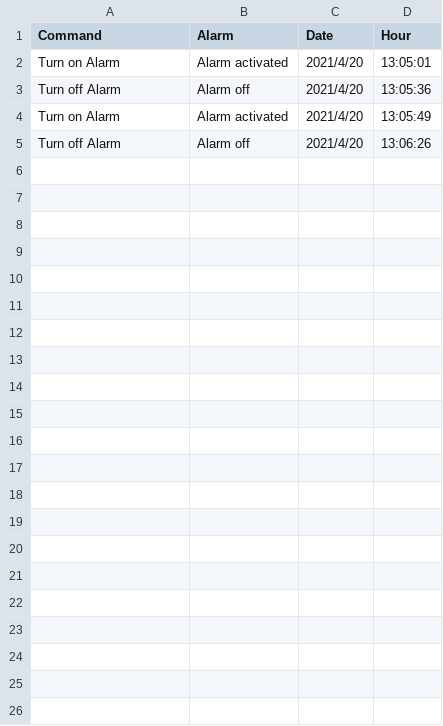
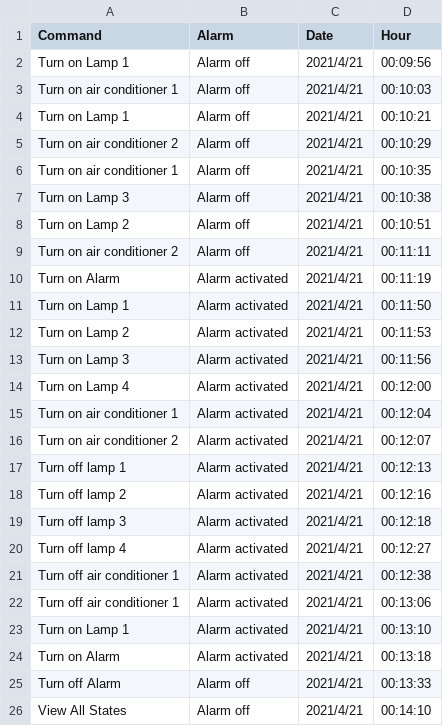
Before and after one commit to MatheusEstanislau/FSE, a CSV file: projeto2/central/logs/project2.csv, drawn as a sheet.

Commit message:
feat: add alarm monitoring thread

```diff
--- a/projeto2/central/logs/project2.csv
+++ b/projeto2/central/logs/project2.csv
@@ -1,5 +1,26 @@
 Command, Alarm, Date, Hour
-Turn on Alarm, Alarm activated, 2021/4/20, 13:05:01
-Turn off Alarm, Alarm off, 2021/4/20, 13:05:36
-Turn on Alarm, Alarm activated, 2021/4/20, 13:05:49
-Turn off Alarm, Alarm off, 2021/4/20, 13:06:26
+Turn on Lamp 1, Alarm off, 2021/4/21, 00:09:56
+Turn on air conditioner 1, Alarm off, 2021/4/21, 00:10:03
+Turn on Lamp 1, Alarm off, 2021/4/21, 00:10:21
+Turn on air conditioner 2, Alarm off, 2021/4/21, 00:10:29
+Turn on air conditioner 1, Alarm off, 2021/4/21, 00:10:35
+Turn on Lamp 3, Alarm off, 2021/4/21, 00:10:38
+Turn on Lamp 2, Alarm off, 2021/4/21, 00:10:51
+Turn on air conditioner 2, Alarm off, 2021/4/21, 00:11:11
+Turn on Alarm, Alarm activated, 2021/4/21, 00:11:19
+Turn on Lamp 1, Alarm activated, 2021/4/21, 00:11:50
+Turn on Lamp 2, Alarm activated, 2021/4/21, 00:11:53
+Turn on Lamp 3, Alarm activated, 2021/4/21, 00:11:56
+Turn on Lamp 4, Alarm activated, 2021/4/21, 00:12:00
+Turn on air conditioner 1, Alarm activated, 2021/4/21, 00:12:04
+Turn on air conditioner 2, Alarm activated, 2021/4/21, 00:12:07
+Turn off lamp 1, Alarm activated, 2021/4/21, 00:12:13
+Turn off lamp 2, Alarm activated, 2021/4/21, 00:12:16
+Turn off lamp 3, Alarm activated, 2021/4/21, 00:12:18
+Turn off lamp 4, Alarm activated, 2021/4/21, 00:12:27
+Turn off air conditioner 1, Alarm activated, 2021/4/21, 00:12:38
+Turn off air conditioner 1, Alarm activated, 2021/4/21, 00:13:06
+Turn on Lamp 1, Alarm activated, 2021/4/21, 00:13:10
+Turn on Alarm, Alarm activated, 2021/4/21, 00:13:18
+Turn off Alarm, Alarm off, 2021/4/21, 00:13:33
+View All States, Alarm off, 2021/4/21, 00:14:10
```
Also changed, not shown: 5 other files.
